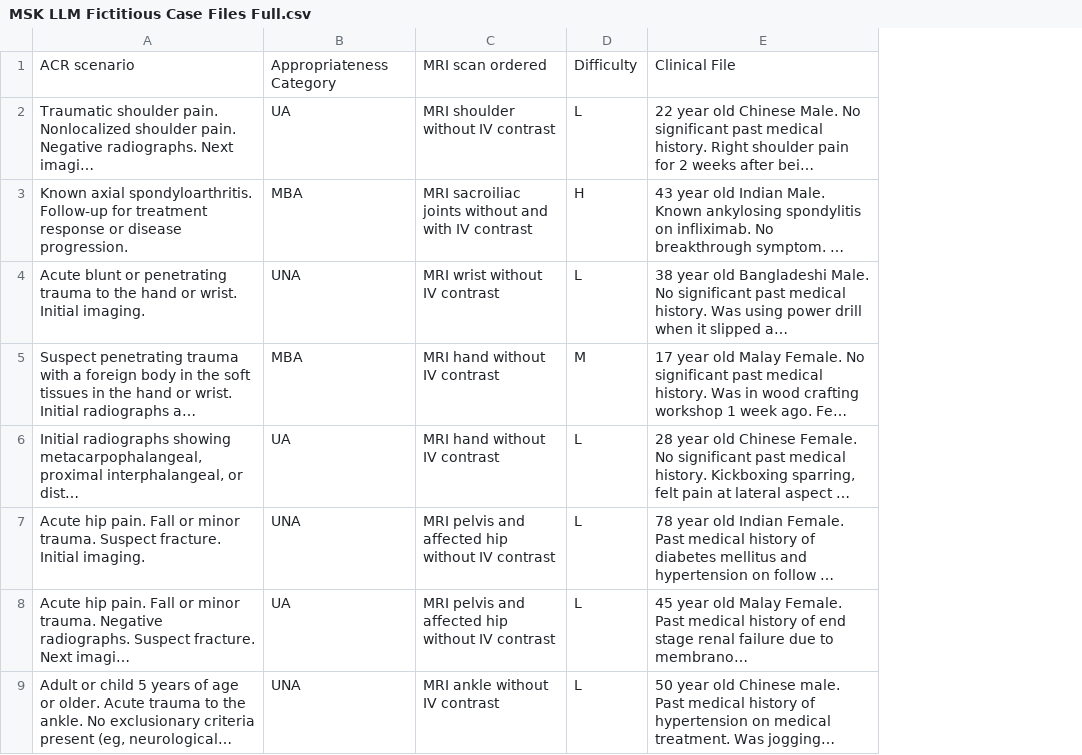
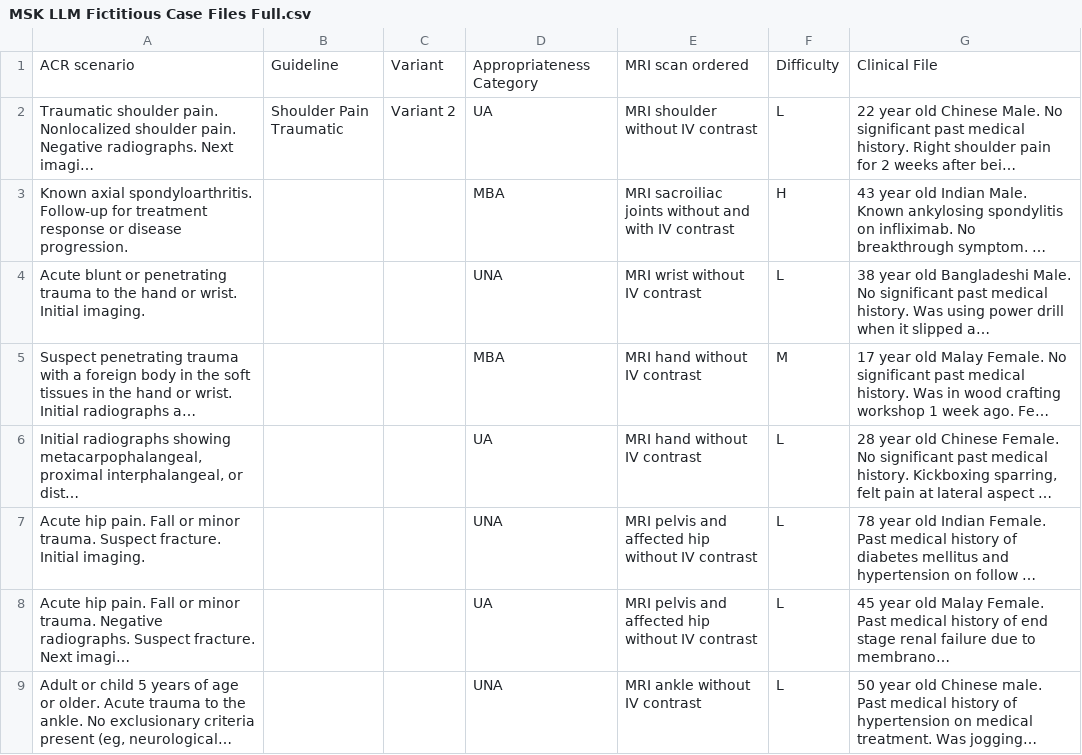
Before and after one commit to benjaminlq/msk_mri, a CSV file: data/queries/MSK LLM Fictitious Case Files Full.csv, drawn as a sheet; only a part is shown; long unchanged cells end in …; the diff names each change by its address in the sheet, - before the commit and + after, or states it on an @@ line.

```diff
--- a/data/queries/MSK LLM Fictitious Case Files Full.csv
+++ b/data/queries/MSK LLM Fictitious Case Files Full.csv
+column B, rows 1-2: Guideline | Shoulder Pain Traumatic
+column C, rows 1-2: Variant | Variant 2
```
Also changed, not shown: 27 other files.
